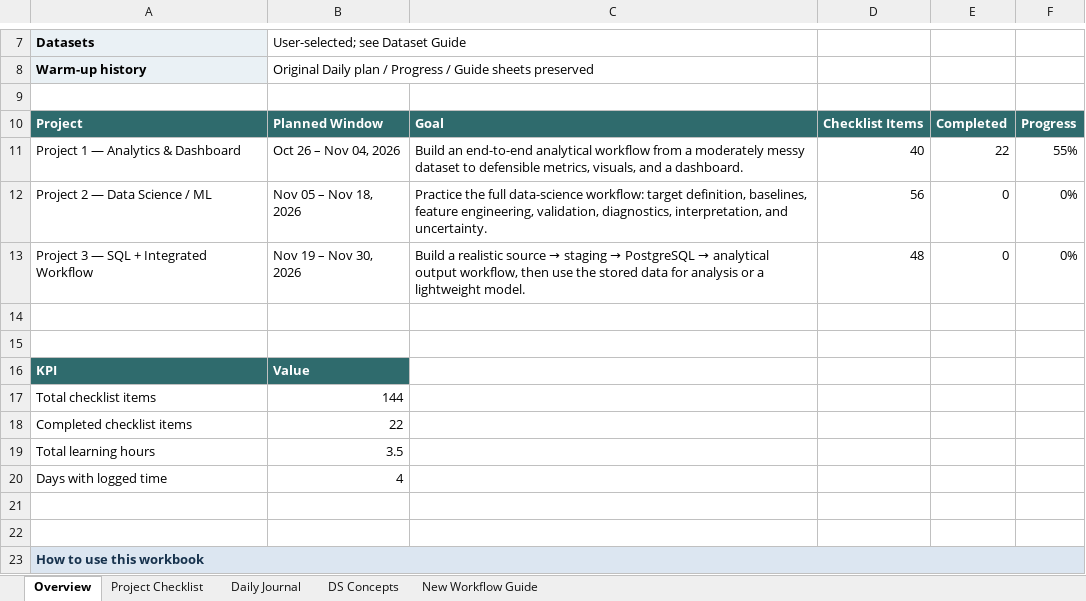
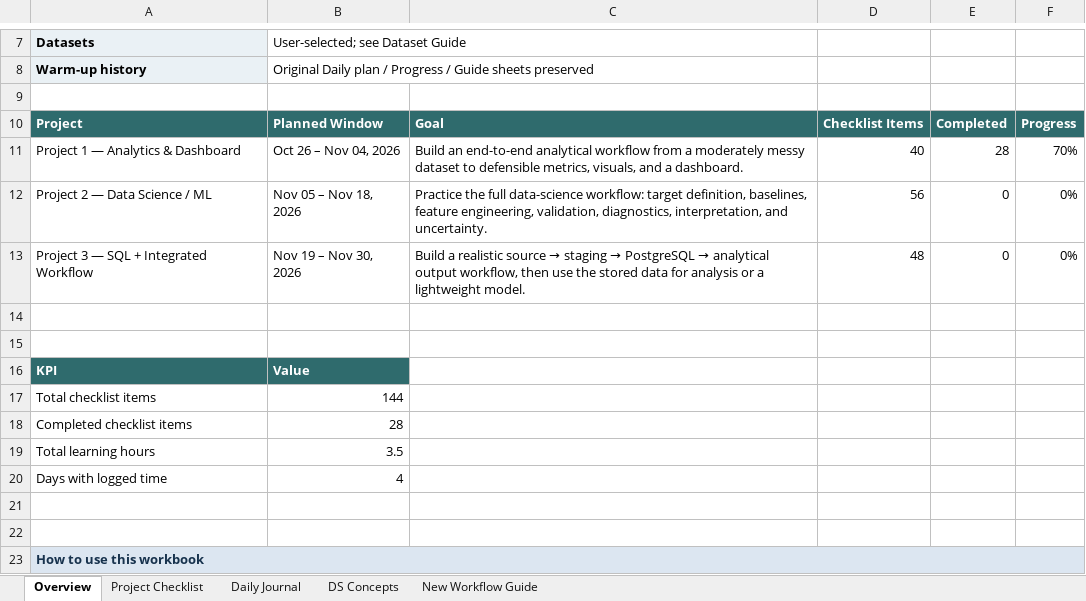
Before and after one commit to Sebastian-Saverino/school-analytics-report-practice, an Excel workbook: technical_fluency_project_refresher.xlsx, sheet Overview, drawn as a sheet; only a part is shown, gaps mark what is left out; values as stored, in another font and other column widths than the file's, no borders; charts and pictures and conditional formats not drawn; the diff names each change by its address in the sheet, - before the commit and + after, or states it on an @@ line.

```diff
--- a/technical_fluency_project_refresher.xlsx (sheet Overview)
+++ b/technical_fluency_project_refresher.xlsx (sheet Overview)
-E11: 22
+E11: 28
-F11: 55%
+F11: 70%
-B18: 22
+B18: 28
```
Also changed, not shown: sheet Project Checklist, sheet Daily Journal, charts or pictures, 1 other file.
